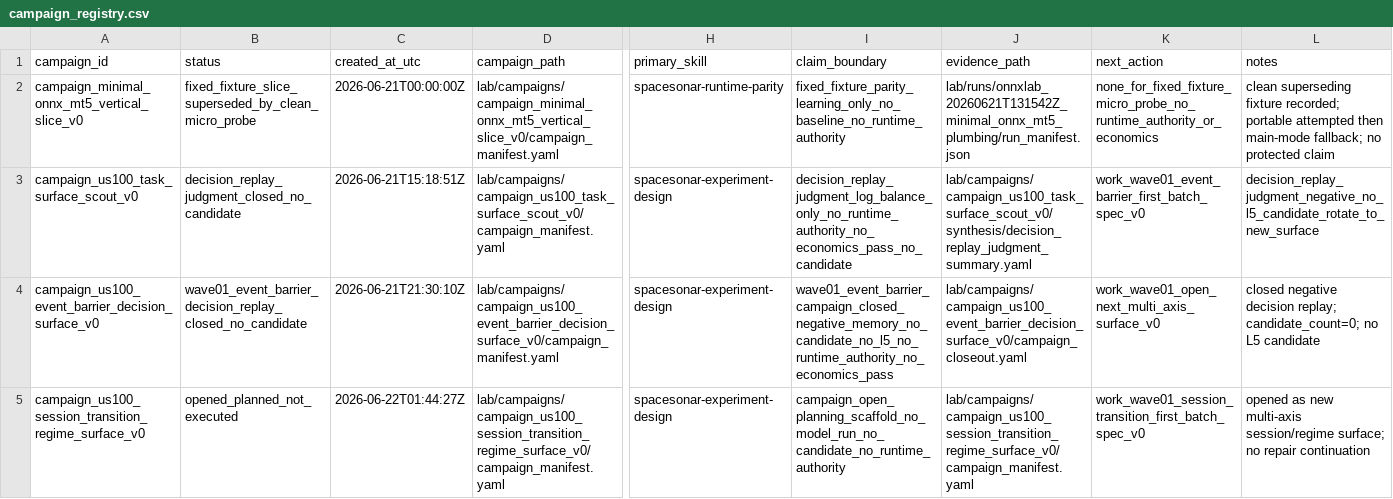
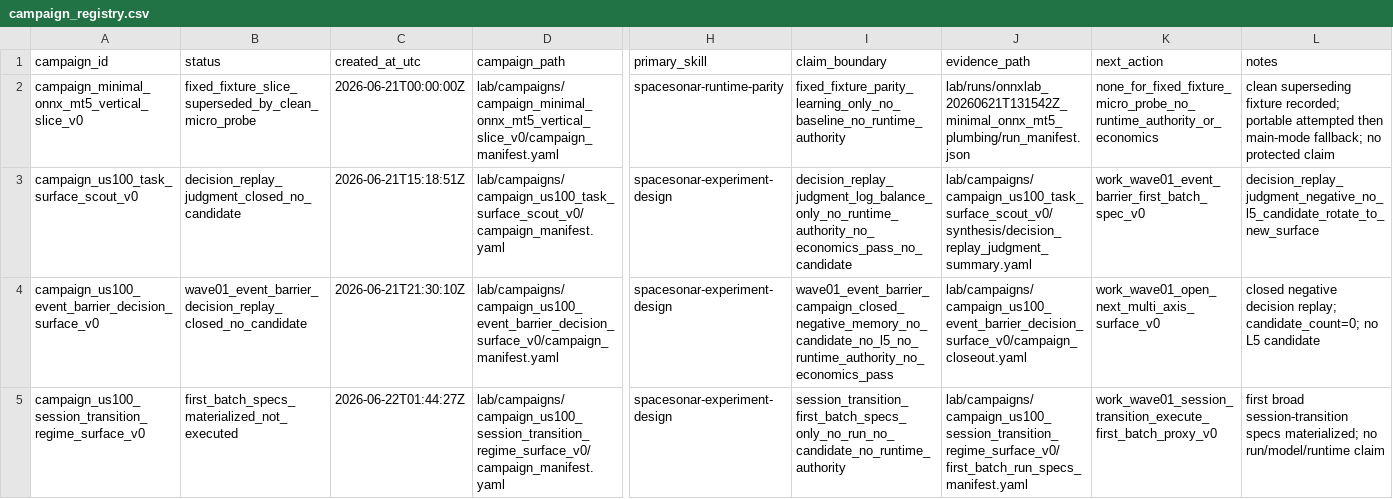
Before and after one commit to Minki-Trader/Project_SpaceSonar_X, a CSV file: docs/registers/campaign_registry.csv, drawn as a sheet; only a part is shown, gaps mark what is left out; the diff names each change by its address in the sheet, - before the commit and + after, or states it on an @@ line.

```diff
--- a/docs/registers/campaign_registry.csv
+++ b/docs/registers/campaign_registry.csv
-B5 (status): opened_planned_not_executed
+B5 (status): first_batch_specs_materialized_not_executed
-I5 (claim_boundary): campaign_open_planning_scaffold_no_model_run_no_candidate_no_runtime_authority
+I5 (claim_boundary): session_transition_first_batch_specs_only_no_run_no_candidate_no_runtime_authority
-J5 (evidence_path): lab/campaigns/campaign_us100_session_transition_regime_surface_v0/campaign_manifest.yaml
+J5 (evidence_path): lab/campaigns/campaign_us100_session_transition_regime_surface_v0/first_batch_run_specs_manifest.yaml
-K5 (next_action): work_wave01_session_transition_first_batch_spec_v0
+K5 (next_action): work_wave01_session_transition_execute_first_batch_proxy_v0
-L5 (notes): opened as new multi-axis session/regime surface; no repair continuation
+L5 (notes): first broad session-transition specs materialized; no run/model/runtime claim
```
Also changed, not shown: docs/registers/artifact_registry.csv, docs/registers/experiment_surface_registry.csv, 32 other files.
